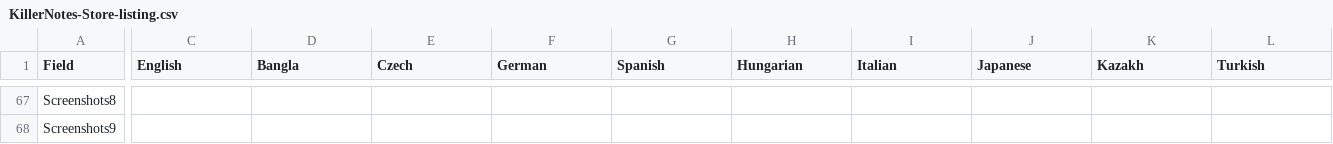
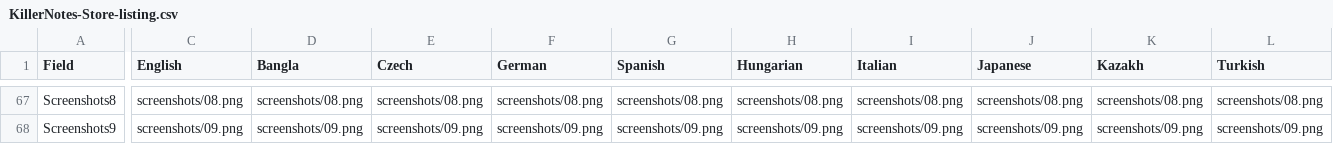
Before and after one commit to SteveTheKiller/KillerNotes, a CSV file: store/KillerNotes-Store-listing.csv, drawn as a sheet; only a part is shown, gaps mark what is left out; the diff covers the shown part only; the diff names each change by its address in the sheet, - before the commit and + after, or states it on an @@ line.

Commit message:
v1.5.0: Replace the site and Store screenshots with ten new feature shots

```diff
--- a/store/KillerNotes-Store-listing.csv
+++ b/store/KillerNotes-Store-listing.csv
-C67 (English): (empty)
+C67 (English): screenshots/08.png
-D67 (Bangla): (empty)
+D67 (Bangla): screenshots/08.png
-E67 (Czech): (empty)
+E67 (Czech): screenshots/08.png
-F67 (German): (empty)
+F67 (German): screenshots/08.png
-G67 (Spanish): (empty)
+G67 (Spanish): screenshots/08.png
-H67 (Hungarian): (empty)
+H67 (Hungarian): screenshots/08.png
-I67 (Italian): (empty)
+I67 (Italian): screenshots/08.png
-J67 (Japanese): (empty)
+J67 (Japanese): screenshots/08.png
-K67 (Kazakh): (empty)
+K67 (Kazakh): screenshots/08.png
-L67 (Turkish): (empty)
+L67 (Turkish): screenshots/08.png
-C68 (English): (empty)
+C68 (English): screenshots/09.png
-D68 (Bangla): (empty)
+D68 (Bangla): screenshots/09.png
-E68 (Czech): (empty)
+E68 (Czech): screenshots/09.png
-F68 (German): (empty)
+F68 (German): screenshots/09.png
-G68 (Spanish): (empty)
+G68 (Spanish): screenshots/09.png
-H68 (Hungarian): (empty)
+H68 (Hungarian): screenshots/09.png
-I68 (Italian): (empty)
+I68 (Italian): screenshots/09.png
-J68 (Japanese): (empty)
+J68 (Japanese): screenshots/09.png
-K68 (Kazakh): (empty)
+K68 (Kazakh): screenshots/09.png
-L68 (Turkish): (empty)
+L68 (Turkish): screenshots/09.png
```
Also changed, not shown: 151 edited cells elsewhere in this file, 24 other files.
